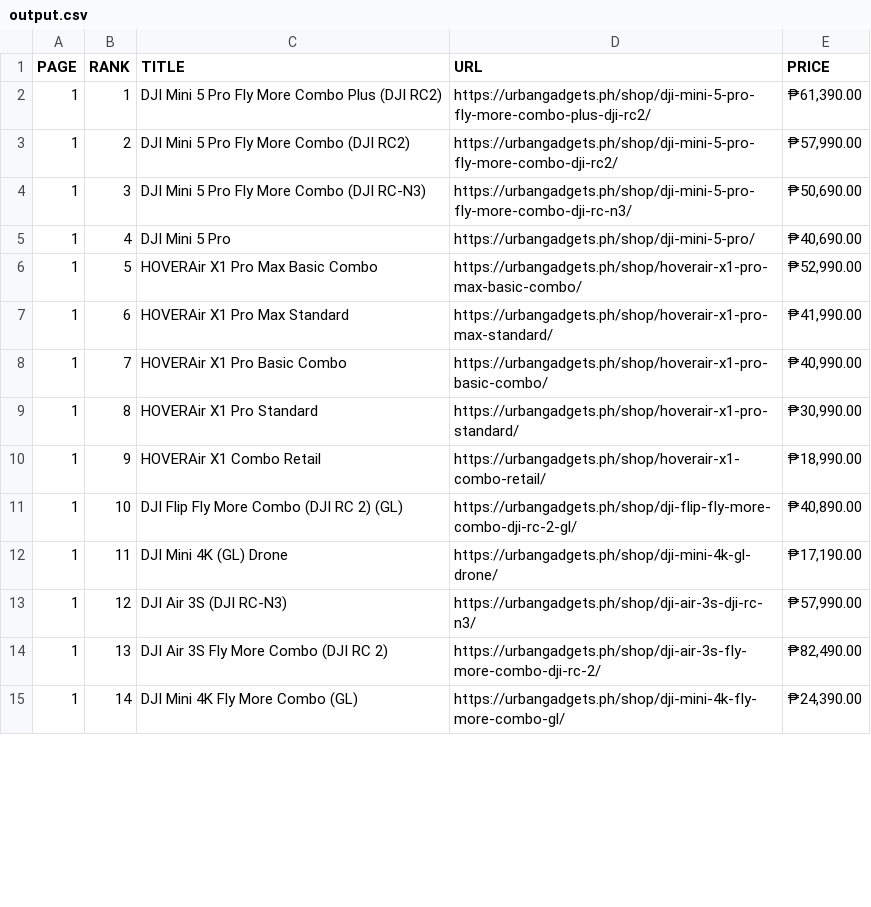
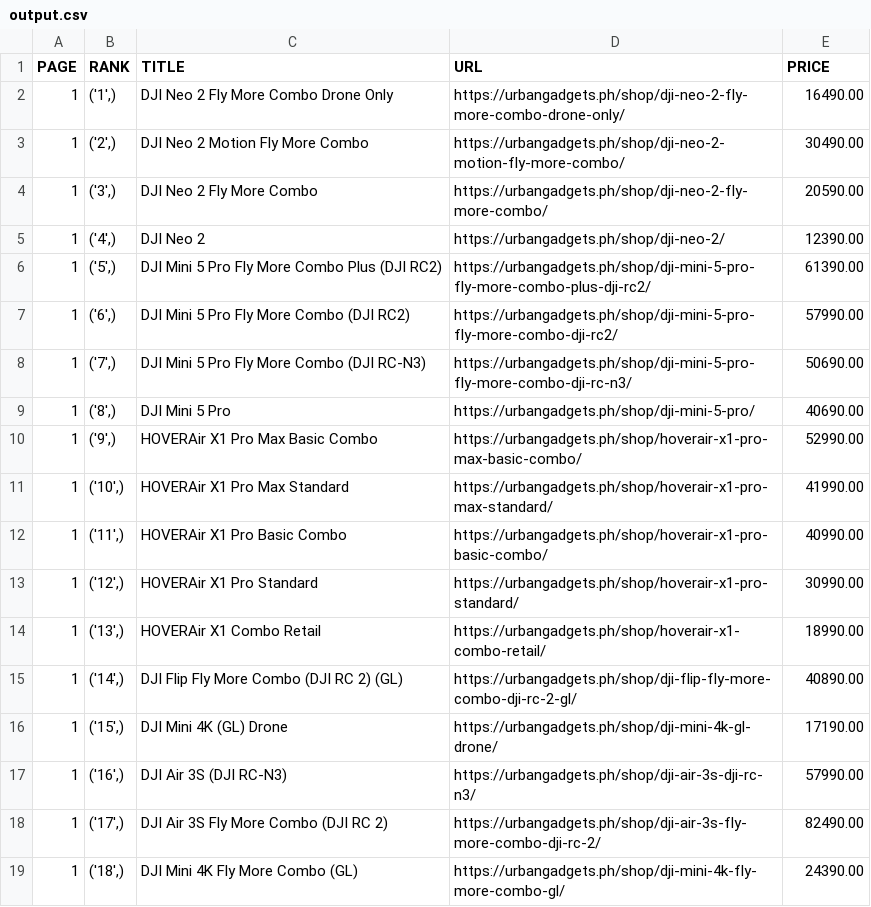
Before and after one commit to eZ4-ted21/Crawler_requests, a CSV file: output.csv, drawn as a sheet; only a part is shown; the diff covers the shown part only.

Commit message:
Add saving data to Postgresql

```diff
--- a/output.csv
+++ b/output.csv
@@ -1,15 +1,19 @@
 PAGE,RANK,TITLE,URL,PRICE
-1,1,DJI Mini 5 Pro Fly More Combo Plus (DJI RC2),https://urbangadgets.ph/shop/dji-mini-5-pro-fly-more-combo-plus-dji-rc2/,"₱61,390.00"
-1,2,DJI Mini 5 Pro Fly More Combo (DJI RC2),https://urbangadgets.ph/shop/dji-mini-5-pro-fly-more-combo-dji-rc2/,"₱57,990.00"
-1,3,DJI Mini 5 Pro Fly More Combo (DJI RC-N3),https://urbangadgets.ph/shop/dji-mini-5-pro-fly-more-combo-dji-rc-n3/,"₱50,690.00"
-1,4,DJI Mini 5 Pro,https://urbangadgets.ph/shop/dji-mini-5-pro/,"₱40,690.00"
-1,5,HOVERAir X1 Pro Max Basic Combo,https://urbangadgets.ph/shop/hoverair-x1-pro-max-basic-combo/,"₱52,990.00"
-1,6,HOVERAir X1 Pro Max Standard,https://urbangadgets.ph/shop/hoverair-x1-pro-max-standard/,"₱41,990.00"
-1,7,HOVERAir X1 Pro Basic Combo,https://urbangadgets.ph/shop/hoverair-x1-pro-basic-combo/,"₱40,990.00"
-1,8,HOVERAir X1 Pro Standard,https://urbangadgets.ph/shop/hoverair-x1-pro-standard/,"₱30,990.00"
-1,9,HOVERAir X1 Combo Retail,https://urbangadgets.ph/shop/hoverair-x1-combo-retail/,"₱18,990.00"
-1,10,DJI Flip Fly More Combo (DJI RC 2) (GL),https://urbangadgets.ph/shop/dji-flip-fly-more-combo-dji-rc-2-gl/,"₱40,890.00"
-1,11,DJI Mini 4K (GL) Drone,https://urbangadgets.ph/shop/dji-mini-4k-gl-drone/,"₱17,190.00"
-1,12,DJI Air 3S (DJI RC-N3),https://urbangadgets.ph/shop/dji-air-3s-dji-rc-n3/,"₱57,990.00"
-1,13,DJI Air 3S Fly More Combo (DJI RC 2),https://urbangadgets.ph/shop/dji-air-3s-fly-more-combo-dji-rc-2/,"₱82,490.00"
-1,14,DJI Mini 4K Fly More Combo (GL),https://urbangadgets.ph/shop/dji-mini-4k-fly-more-combo-gl/,"₱24,390.00"
+1,"('1',)",DJI Neo 2 Fly More Combo Drone Only,https://urbangadgets.ph/shop/dji-neo-2-fly-more-combo-drone-only/,16490.00
+1,"('2',)",DJI Neo 2 Motion Fly More Combo,https://urbangadgets.ph/shop/dji-neo-2-motion-fly-more-combo/,30490.00
+1,"('3',)",DJI Neo 2 Fly More Combo,https://urbangadgets.ph/shop/dji-neo-2-fly-more-combo/,20590.00
+1,"('4',)",DJI Neo 2,https://urbangadgets.ph/shop/dji-neo-2/,12390.00
+1,"('5',)",DJI Mini 5 Pro Fly More Combo Plus (DJI RC2),https://urbangadgets.ph/shop/dji-mini-5-pro-fly-more-combo-plus-dji-rc2/,61390.00
+1,"('6',)",DJI Mini 5 Pro Fly More Combo (DJI RC2),https://urbangadgets.ph/shop/dji-mini-5-pro-fly-more-combo-dji-rc2/,57990.00
+1,"('7',)",DJI Mini 5 Pro Fly More Combo (DJI RC-N3),https://urbangadgets.ph/shop/dji-mini-5-pro-fly-more-combo-dji-rc-n3/,50690.00
+1,"('8',)",DJI Mini 5 Pro,https://urbangadgets.ph/shop/dji-mini-5-pro/,40690.00
+1,"('9',)",HOVERAir X1 Pro Max Basic Combo,https://urbangadgets.ph/shop/hoverair-x1-pro-max-basic-combo/,52990.00
+1,"('10',)",HOVERAir X1 Pro Max Standard,https://urbangadgets.ph/shop/hoverair-x1-pro-max-standard/,41990.00
+1,"('11',)",HOVERAir X1 Pro Basic Combo,https://urbangadgets.ph/shop/hoverair-x1-pro-basic-combo/,40990.00
+1,"('12',)",HOVERAir X1 Pro Standard,https://urbangadgets.ph/shop/hoverair-x1-pro-standard/,30990.00
+1,"('13',)",HOVERAir X1 Combo Retail,https://urbangadgets.ph/shop/hoverair-x1-combo-retail/,18990.00
+1,"('14',)",DJI Flip Fly More Combo (DJI RC 2) (GL),https://urbangadgets.ph/shop/dji-flip-fly-more-combo-dji-rc-2-gl/,40890.00
+1,"('15',)",DJI Mini 4K (GL) Drone,https://urbangadgets.ph/shop/dji-mini-4k-gl-drone/,17190.00
+1,"('16',)",DJI Air 3S (DJI RC-N3),https://urbangadgets.ph/shop/dji-air-3s-dji-rc-n3/,57990.00
+1,"('17',)",DJI Air 3S Fly More Combo (DJI RC 2),https://urbangadgets.ph/shop/dji-air-3s-fly-more-combo-dji-rc-2/,82490.00
+1,"('18',)",DJI Mini 4K Fly More Combo (GL),https://urbangadgets.ph/shop/dji-mini-4k-fly-more-combo-gl/,24390.00
```
Also changed, not shown: 34 edited cells elsewhere in this file, 6 other files.
